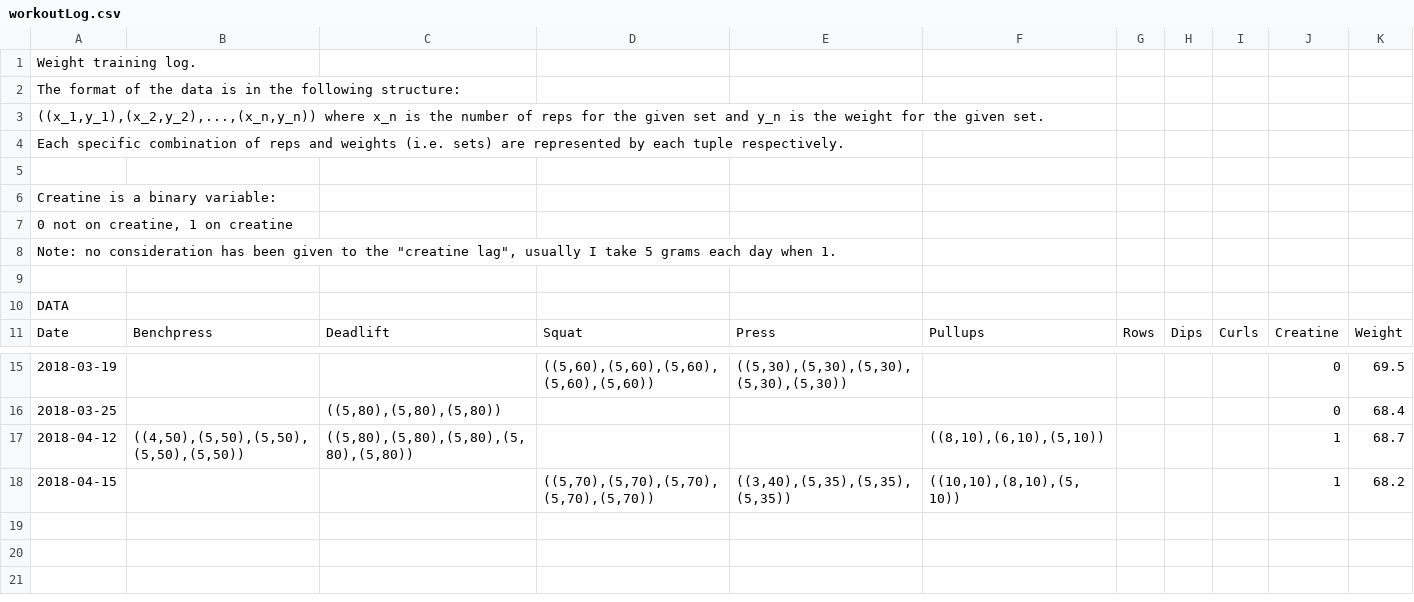
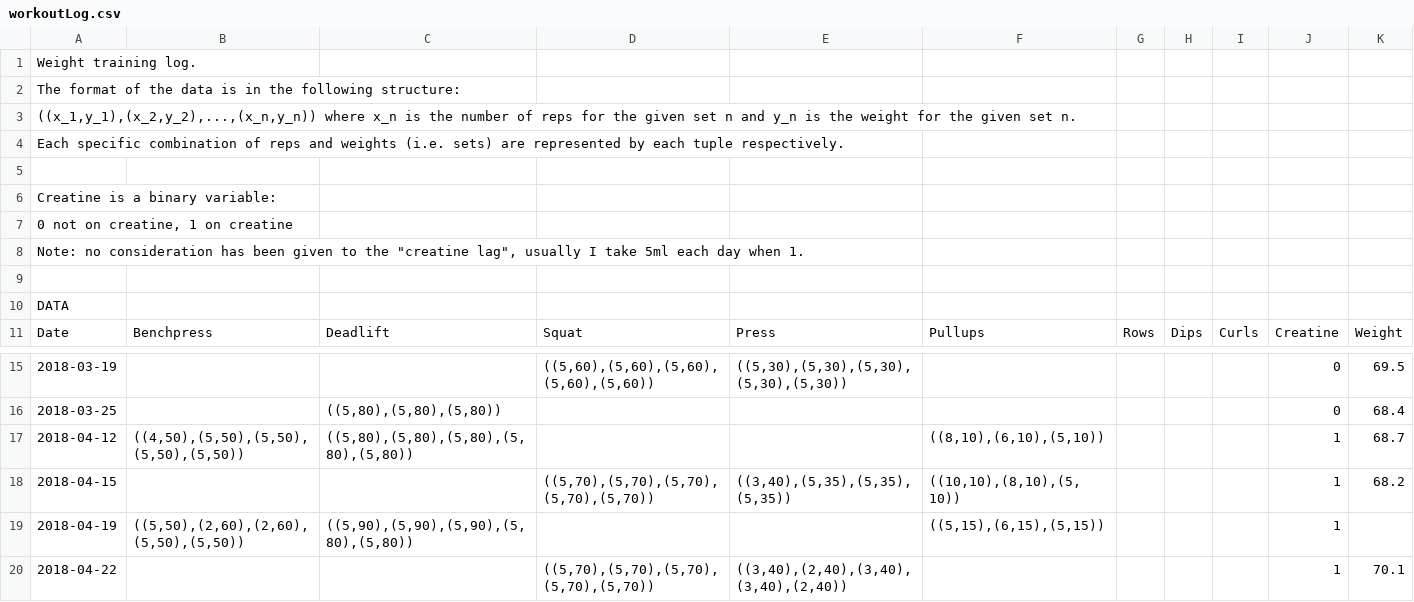
Before and after one commit to HanssonMagnus/workout, a CSV file: workoutLog.csv, drawn as a sheet; only a part is shown, gaps mark what is left out.

Commit message:
Updating workoutLog.csv

```diff
--- a/workoutLog.csv
+++ b/workoutLog.csv
@@ -2,3 +2,3 @@ Weight training log.;;;;;;;;;;
 The format of the data is in the following structure:;;;;;;;;;;
- ((x_1,y_1),(x_2,y_2),...,(x_n,y_n)) where x_n is the number of reps for the given set and y_n is the weight for the given set.;;;;;;;;;;
+ ((x_1,y_1),(x_2,y_2),...,(x_n,y_n)) where x_n is the number of reps for the given set n and y_n is the weight for the given set n.;;;;;;;;;;
 Each specific combination of reps and weights (i.e. sets) are represented by each tuple respectively.;;;;;;;;;;
@@ -7,3 +7,3 @@ Creatine is a binary variable:;;;;;;;;;;
 0 not on creatine, 1 on creatine;;;;;;;;;;
-"Note: no consideration has been given to the ""creatine lag"", usually I take 5 grams each day when 1.";;;;;;;;;;
+"Note: no consideration has been given to the ""creatine lag"", usually I take 5ml each day when 1.";;;;;;;;;;
 ;;;;;;;;;;
@@ -18 +18,3 @@ Date;Benchpress;Deadlift;Squat;Press;Pullups;Rows;Dips;Curls;Creatine;Weight
 2018-04-15;;;((5,70),(5,70),(5,70),(5,70),(5,70));((3,40),(5,35),(5,35),(5,35));((10,10),(8,10),(5,10));;;;1;68.2
+2018-04-19;((5,50),(2,60),(2,60),(5,50),(5,50));((5,90),(5,90),(5,90),(5,80),(5,80));;;((5,15),(6,15),(5,15));;;;1;
+2018-04-22;;;((5,70),(5,70),(5,70),(5,70),(5,70));((3,40),(2,40),(3,40),(3,40),(2,40));;;;;1;70.1
```
